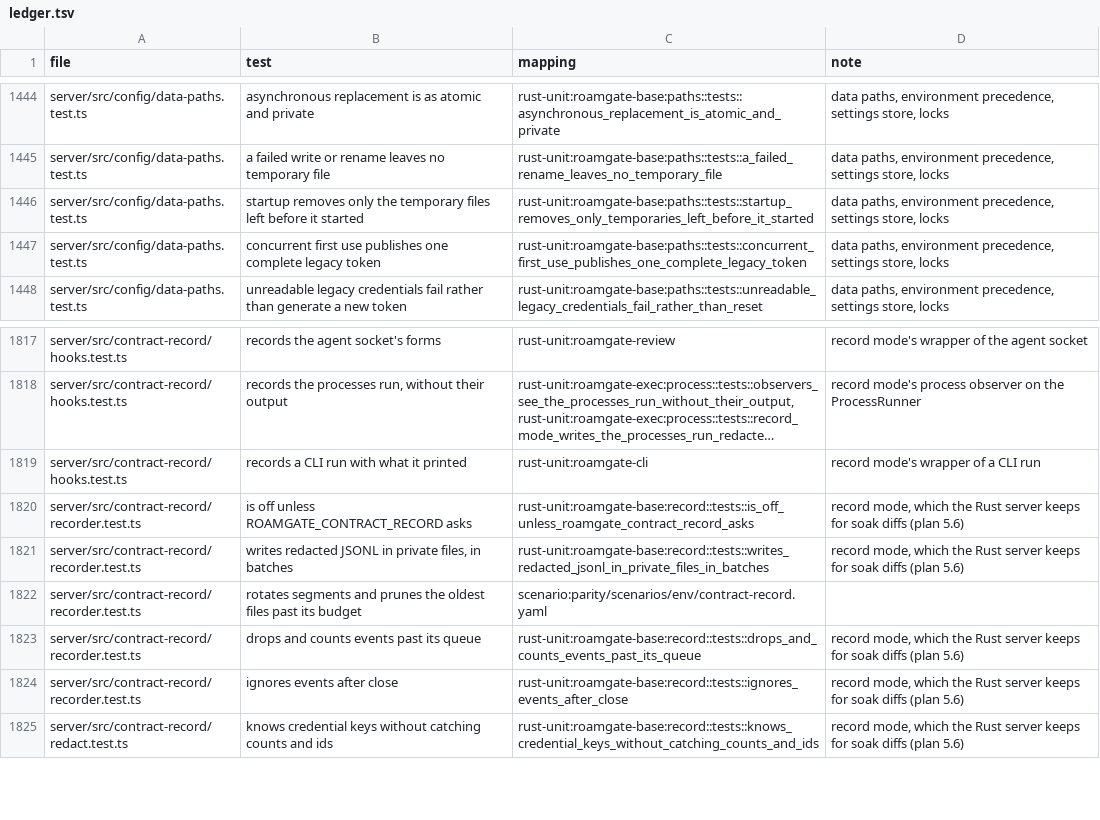
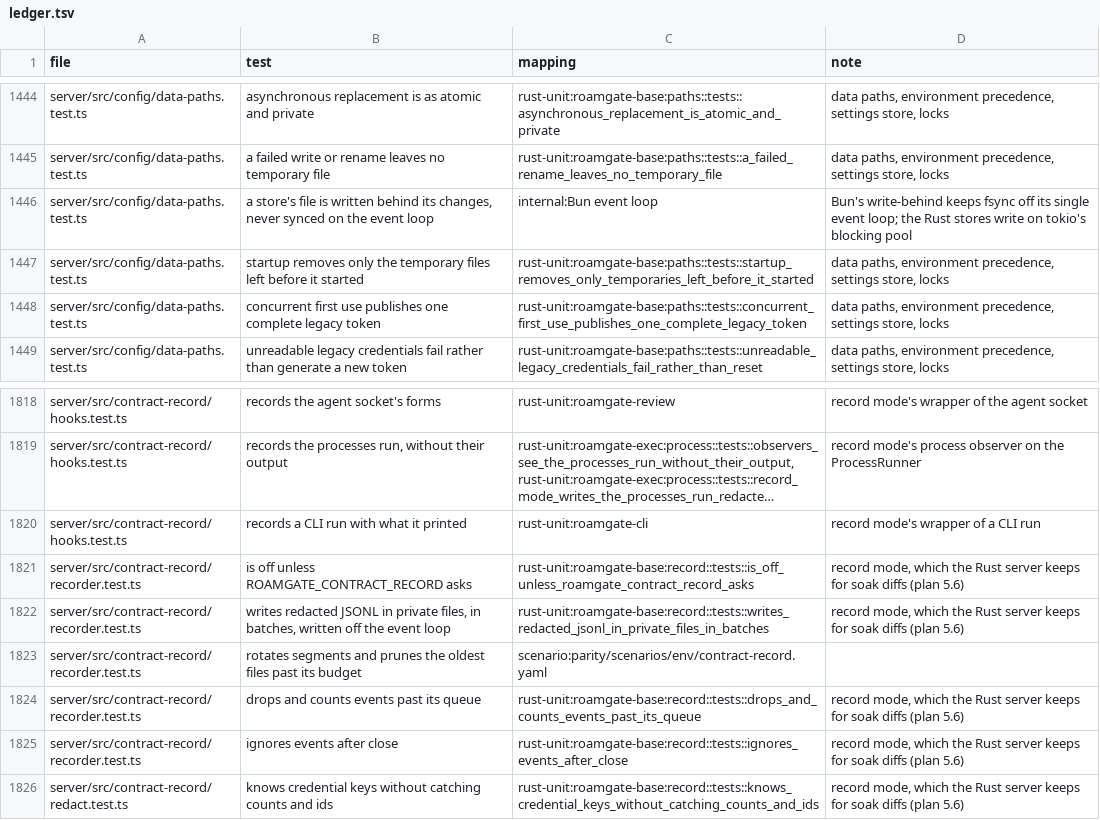
Before and after one commit to thiblahute/roamgate, a TSV file: parity/ledger.tsv, drawn as a sheet; only a part is shown, gaps mark what is left out; long unchanged cells end in ….

Commit message:
Record contract 1.11: reviews.sqlite and tasks.sqlite synchronous NORMAL
up/loop-stall moved the server's disk writes off its event loop and set
the review and Ranger task databases to synchronous = NORMAL in WAL mode,
as the activity log runs. The contract's SQL follows, roamgate-assistant
opens tasks.sqlite the same way, and the ledger maps the renamed
recorder test and the new data-paths test.

```diff
--- a/parity/ledger.tsv
+++ b/parity/ledger.tsv
@@ -1445,2 +1445,3 @@ server/src/config/data-paths.test.ts	asynchronous replacement is as atomic and p
 server/src/config/data-paths.test.ts	a failed write or rename leaves no temporary file	rust-unit:roamgate-base:paths::tests::a_failed_rename_leaves_no_temporary_file	data paths, environment precedence, settings store, locks
+server/src/config/data-paths.test.ts	a store's file is written behind its changes, never synced on the event loop	internal:Bun event loop	Bun's write-behind keeps fsync off its single event loop; the Rust stores write on tokio's blocking pool
 server/src/config/data-paths.test.ts	startup removes only the temporary files left before it started	rust-unit:roamgate-base:paths::tests::startup_removes_only_temporaries_left_before_it_started	data paths, environment precedence, settings store, locks
@@ -1820,3 +1821,3 @@ server/src/contract-record/hooks.test.ts	records a CLI run with what it printed
 server/src/contract-record/recorder.test.ts	is off unless ROAMGATE_CONTRACT_RECORD asks	rust-unit:roamgate-base:record::tests::is_off_unless_roamgate_contract_record_asks	record mode, which the Rust server keeps for soak diffs (plan 5.6)
-server/src/contract-record/recorder.test.ts	writes redacted JSONL in private files, in batches	rust-unit:roamgate-base:record::tests::writes_redacted_jsonl_in_private_files_in_batches	record mode, which the Rust server keeps for soak diffs (plan 5.6)
+server/src/contract-record/recorder.test.ts	writes redacted JSONL in private files, in batches, written off the event loop	rust-unit:roamgate-base:record::tests::writes_redacted_jsonl_in_private_files_in_batches	record mode, which the Rust server keeps for soak diffs (plan 5.6)
 server/src/contract-record/recorder.test.ts	rotates segments and prunes the oldest files past its budget	scenario:parity/scenarios/env/contract-record.yaml	
```
Also changed, not shown: 5 other files.
